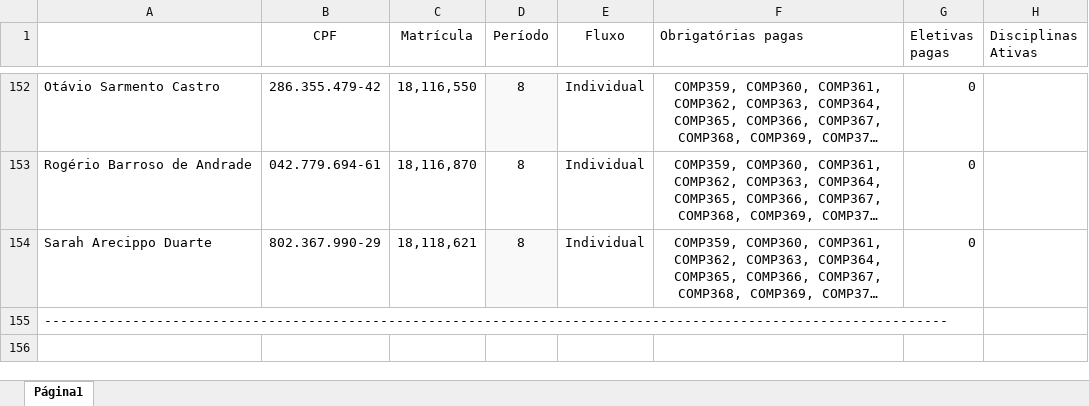
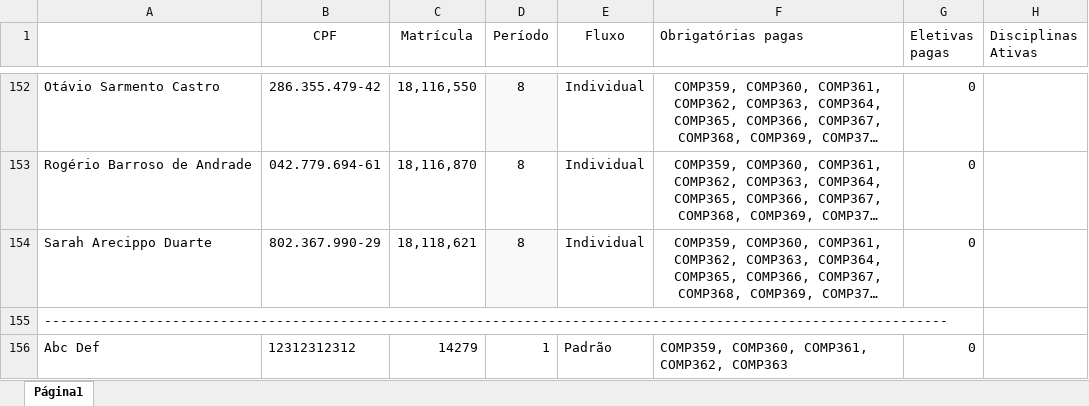
Before and after one commit to sarahdomingos/Projeto-ED, an Excel workbook: dados_dos_alunos.xlsx, sheet Página1, drawn as a sheet; only a part is shown, gaps mark what is left out; long unchanged cells end in …; values as stored, in another font and other column widths than the file's, no borders; the diff names each change by its address in the sheet, - before the commit and + after, or states it on an @@ line.

```diff
--- a/dados_dos_alunos.xlsx (sheet Página1)
+++ b/dados_dos_alunos.xlsx (sheet Página1)
+row 156: Abc Def | 12312312312 | 14279 | 1 | Padrão | COMP359, COMP360, COMP361, COMP362, COMP363 | 0
```
Also changed, not shown: 3 other files.
